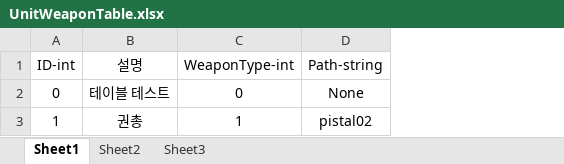
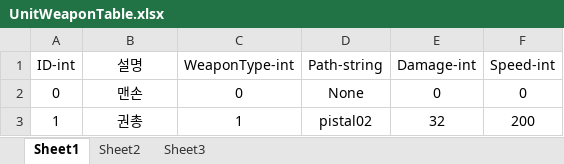
Before and after one commit to Nmc93/ProjectApo, an Excel workbook: Table/UnitWeaponTable.xlsx, sheet Sheet1, drawn as a sheet; values as stored, in another font and other column widths than the file's, no borders; the diff names each change by its address in the sheet, - before the commit and + after, or states it on an @@ line.

```diff
--- a/Table/UnitWeaponTable.xlsx (sheet Sheet1)
+++ b/Table/UnitWeaponTable.xlsx (sheet Sheet1)
+column E (Damage-int), rows 2-3: 0 | 32
+column F (Speed-int), rows 2-3: 0 | 200
-B2 (설명): 테이블 테스트
+B2 (설명): 맨손
```
Also changed, not shown: sheet Sheet2, 37 other files.
